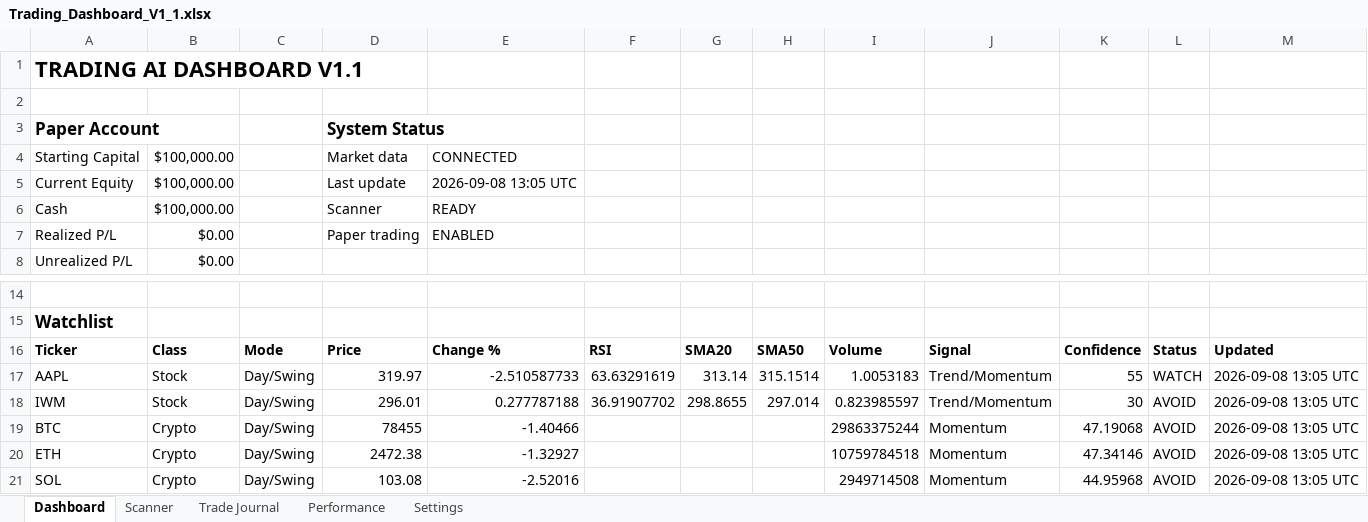
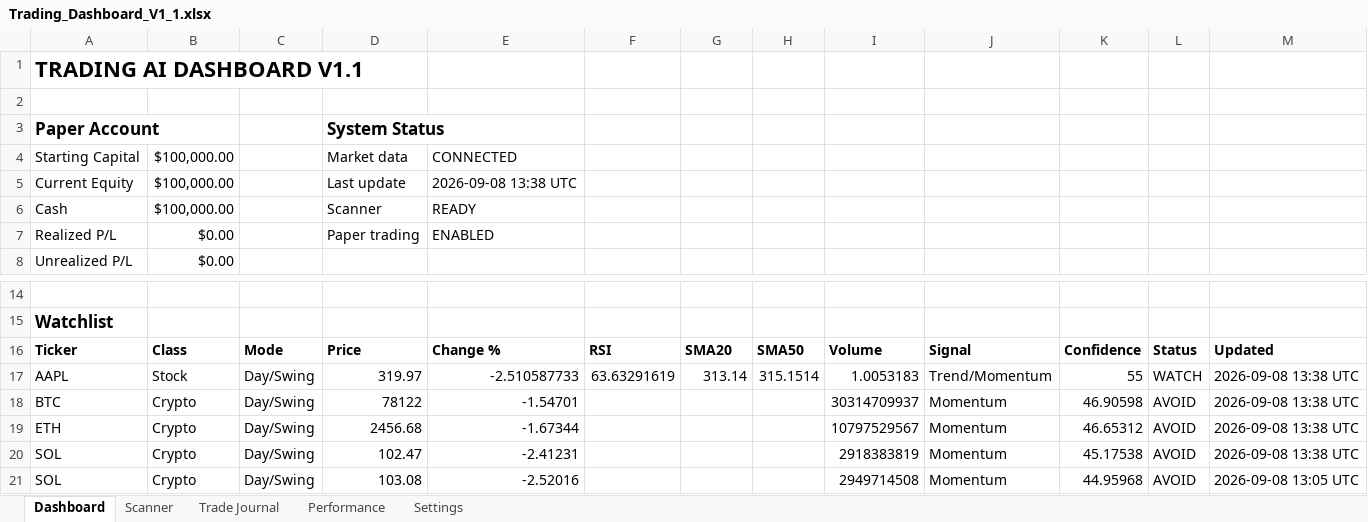
Before and after one commit to Miledy31/TRADING-AI-AGENT, an Excel workbook: Trading_Dashboard_V1_1.xlsx, sheet Dashboard, drawn as a sheet; only a part is shown, gaps mark what is left out; values as stored, in another font and other column widths than the file's, no borders; table styles not drawn; removed rows and columns are numbered as before the commit, all else as after; the diff names each change by its address in the sheet, - before the commit and + after, or states it on an @@ line.

```diff
--- a/Trading_Dashboard_V1_1.xlsx (sheet Dashboard)
+++ b/Trading_Dashboard_V1_1.xlsx (sheet Dashboard)
-E5: 2026-09-08 13:05 UTC
+E5: 2026-09-08 13:38 UTC
-M17: 2026-09-08 13:05 UTC
+M17: 2026-09-08 13:38 UTC
-row 18: IWM | Stock | Day/Swing | 296.01 | 0.277787188 | 36.91907702 | 298.8655 | 297.014 | 0.823985597 | Trend/Momentum | 30 | AVOID | 2026-09-08 13:05 UTC
-D18: 78455
+D18: 78122
-E18: -1.40466
+E18: -1.54701
-I18: 29863375244
+I18: 30314709937
-K18: 47.19068
+K18: 46.90598
-M18:M19: 2026-09-08 13:05 UTC
+M18:M19: 2026-09-08 13:38 UTC
-D19: 2472.38
+D19: 2456.68
-E19: -1.32927
+E19: -1.67344
-I19: 10759784518
+I19: 10797529567
-K19: 47.34146
+K19: 46.65312
+row 20: SOL | Crypto | Day/Swing | 102.47 | -2.41231 |  |  |  | 2918383819 | Momentum | 45.17538 | AVOID | 2026-09-08 13:38 UTC
```
Also changed, not shown: sheet Scanner.
